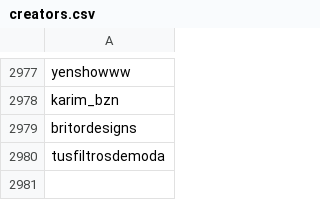
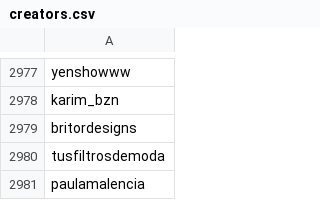
Before and after one commit to edoardottt/spark-ar-creators, a CSV file: creators.csv, drawn as a sheet; only a part is shown, gaps mark what is left out; the diff names each change by its address in the sheet, - before the commit and + after, or states it on an @@ line.

```diff
--- a/creators.csv
+++ b/creators.csv
+row 2981: paulamalencia
```
Also changed, not shown: 1 other file.
